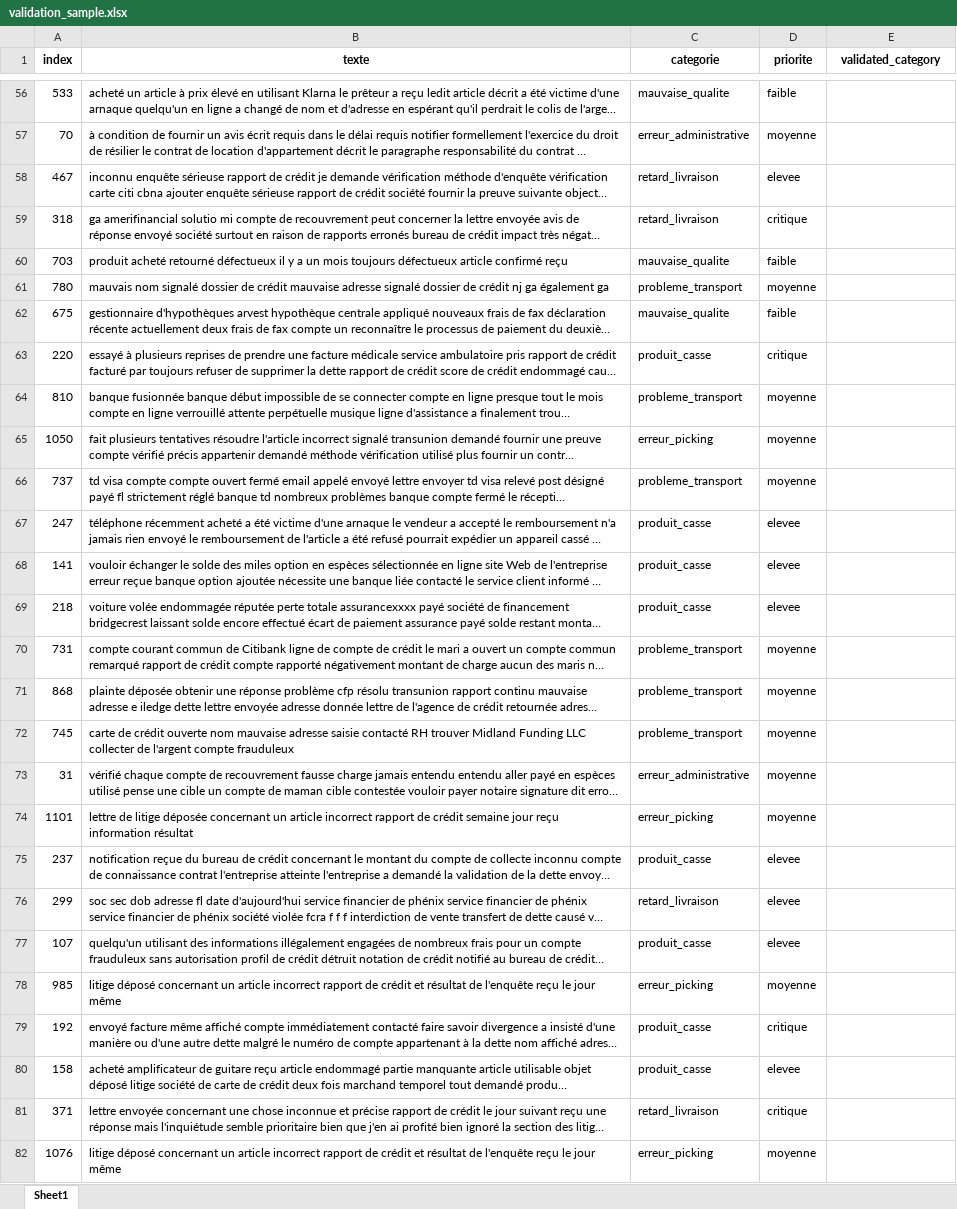
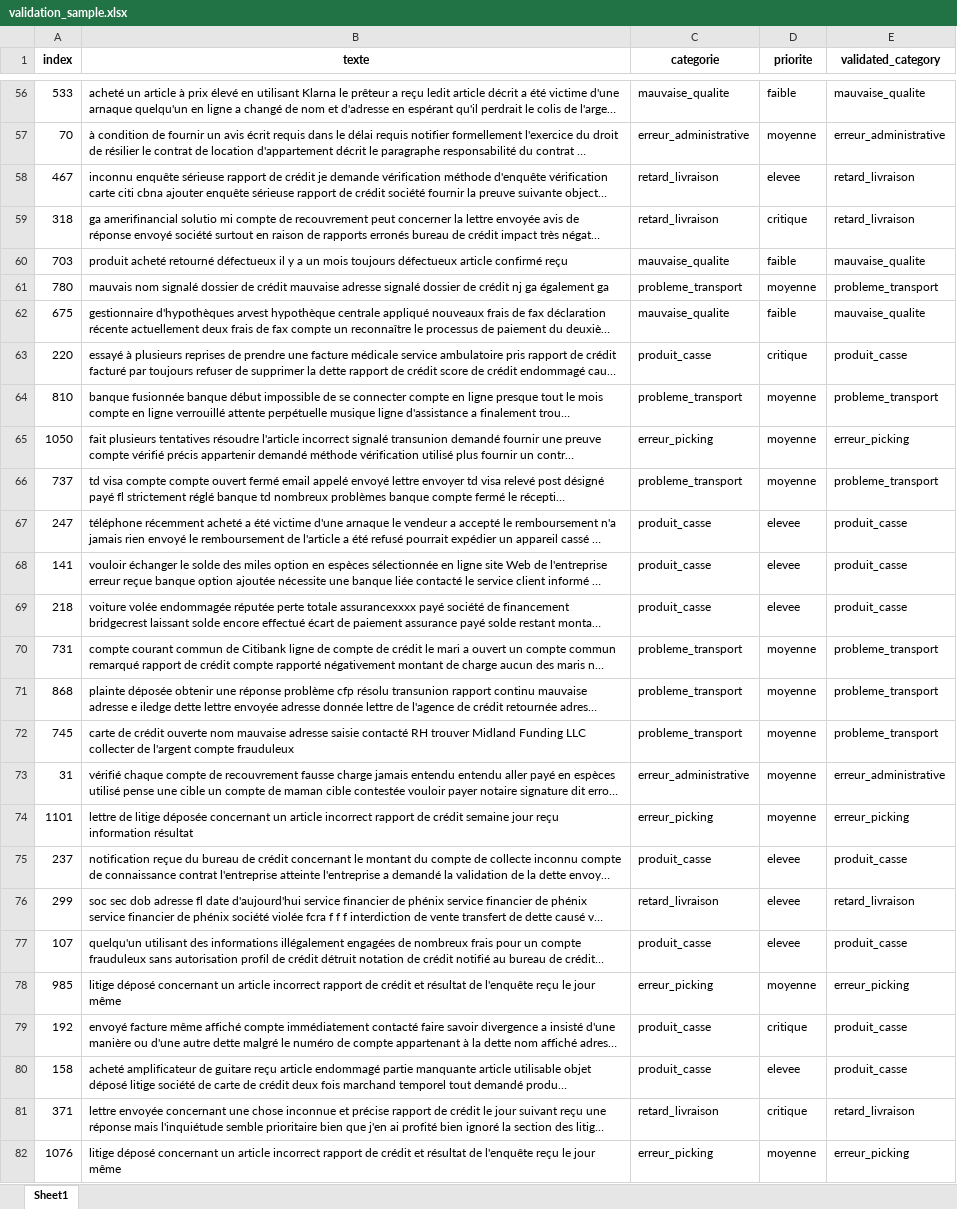
Before and after one commit to khaoula-elkadiri/PFA_Reclamations, an Excel workbook: ai-service/data/processed/validation_sample.xlsx, sheet Sheet1, drawn as a sheet; only a part is shown, gaps mark what is left out; long unchanged cells end in …; values as stored, in another font and other column widths than the file's, no borders; the diff covers the shown part only; the diff names each change by its address in the sheet, - before the commit and + after, or states it on an @@ line.

```diff
--- a/ai-service/data/processed/validation_sample.xlsx (sheet Sheet1)
+++ b/ai-service/data/processed/validation_sample.xlsx (sheet Sheet1)
-E56 (validated_category): (empty)
+E56 (validated_category): mauvaise_qualite
-E57 (validated_category): (empty)
+E57 (validated_category): erreur_administrative
-E58:E59 (validated_category): (empty)
+E58:E59 (validated_category): retard_livraison
-E60 (validated_category): (empty)
+E60 (validated_category): mauvaise_qualite
-E61 (validated_category): (empty)
+E61 (validated_category): probleme_transport
-E62 (validated_category): (empty)
+E62 (validated_category): mauvaise_qualite
-E63 (validated_category): (empty)
+E63 (validated_category): produit_casse
-E64 (validated_category): (empty)
+E64 (validated_category): probleme_transport
-E65 (validated_category): (empty)
+E65 (validated_category): erreur_picking
-E66 (validated_category): (empty)
+E66 (validated_category): probleme_transport
-E67:E69 (validated_category): (empty)
+E67:E69 (validated_category): produit_casse
-E70:E72 (validated_category): (empty)
+E70:E72 (validated_category): probleme_transport
-E73 (validated_category): (empty)
+E73 (validated_category): erreur_administrative
-E74 (validated_category): (empty)
+E74 (validated_category): erreur_picking
-E75 (validated_category): (empty)
+E75 (validated_category): produit_casse
-E76 (validated_category): (empty)
+E76 (validated_category): retard_livraison
-E77 (validated_category): (empty)
+E77 (validated_category): produit_casse
-E78 (validated_category): (empty)
+E78 (validated_category): erreur_picking
-E79:E80 (validated_category): (empty)
+E79:E80 (validated_category): produit_casse
-E81 (validated_category): (empty)
+E81 (validated_category): retard_livraison
-E82 (validated_category): (empty)
+E82 (validated_category): erreur_picking
```
Also changed, not shown: 73 edited cells elsewhere in this sheet, 24 other files.
